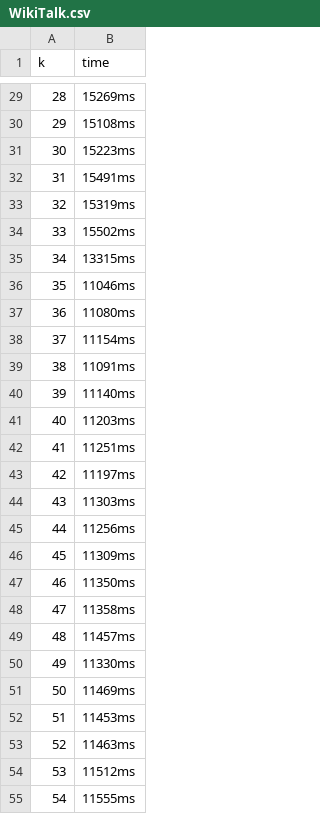
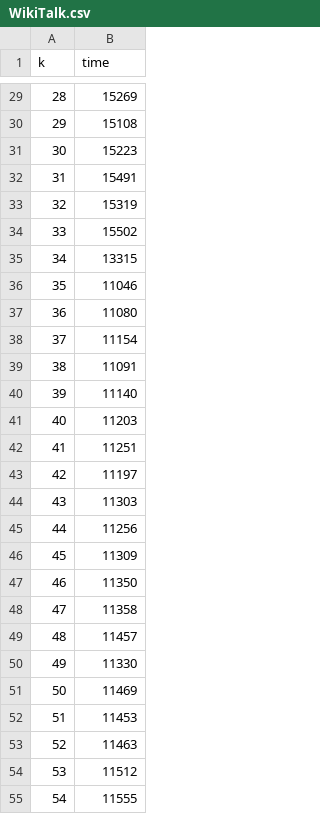
Before and after one commit to jsilll/crc, a CSV file: benchmarks/results/algo1/WikiTalk.csv, drawn as a sheet; only a part is shown, gaps mark what is left out; the diff covers the shown part only.

```diff
--- a/benchmarks/results/algo1/WikiTalk.csv
+++ b/benchmarks/results/algo1/WikiTalk.csv
@@ -29,27 +29,27 @@ k, time
-28, 15269ms
-29, 15108ms
-30, 15223ms
-31, 15491ms
-32, 15319ms
-33, 15502ms
-34, 13315ms
-35, 11046ms
-36, 11080ms
-37, 11154ms
-38, 11091ms
-39, 11140ms
-40, 11203ms
-41, 11251ms
-42, 11197ms
-43, 11303ms
-44, 11256ms
-45, 11309ms
-46, 11350ms
-47, 11358ms
-48, 11457ms
-49, 11330ms
-50, 11469ms
-51, 11453ms
-52, 11463ms
-53, 11512ms
-54, 11555ms
+28, 15269
+29, 15108
+30, 15223
+31, 15491
+32, 15319
+33, 15502
+34, 13315
+35, 11046
+36, 11080
+37, 11154
+38, 11091
+39, 11140
+40, 11203
+41, 11251
+42, 11197
+43, 11303
+44, 11256
+45, 11309
+46, 11350
+47, 11358
+48, 11457
+49, 11330
+50, 11469
+51, 11453
+52, 11463
+53, 11512
+54, 11555
```
Also changed, not shown: 157 edited cells elsewhere in this file, benchmarks/results/algo1/tech-as-skitter.csv, benchmarks/results/algo1/web-Google.csv, 23 other files.
